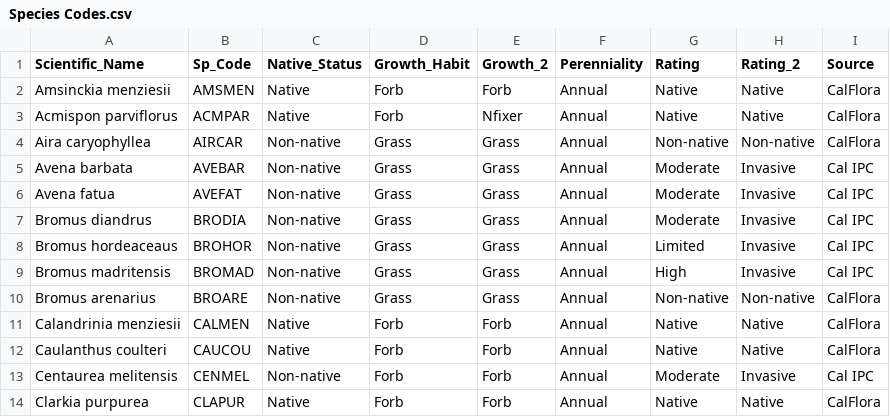
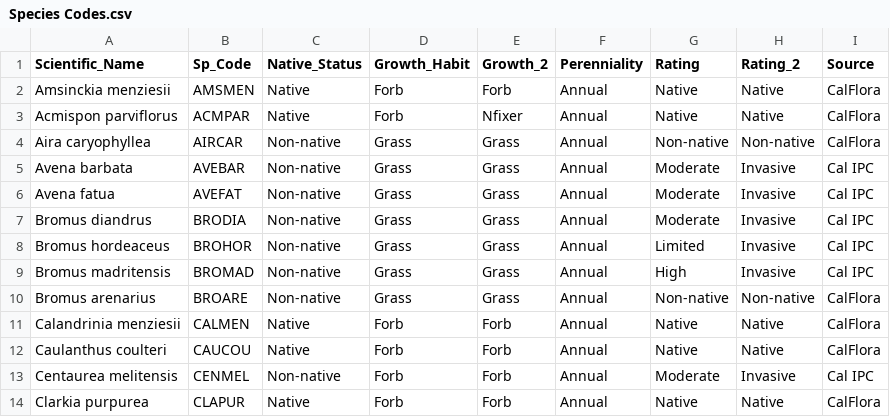
Before and after one commit to bwainwri/repro-grow, a CSV file: data/Species Codes.csv, drawn as a sheet; only a part is shown.

```diff
--- a/data/Species Codes.csv
+++ b/data/Species Codes.csv
@@ -7,3 +7,3 @@ Avena fatua,AVEFAT,Non-native,Grass,Grass,Annual,Moderate,Invasive,Cal IPC
 Bromus diandrus,BRODIA,Non-native,Grass,Grass,Annual,Moderate,Invasive,Cal IPC
-Bromus hordeaceaus,BROHOR,Non-native,Grass,Grass,Annual,Limited,Invasive,Cal IPC
+Bromus hordeaceus,BROHOR,Non-native,Grass,Grass,Annual,Limited,Invasive,Cal IPC
 Bromus madritensis,BROMAD,Non-native,Grass,Grass,Annual,High,Invasive,Cal IPC
```
Also changed, not shown: 9 other files.
